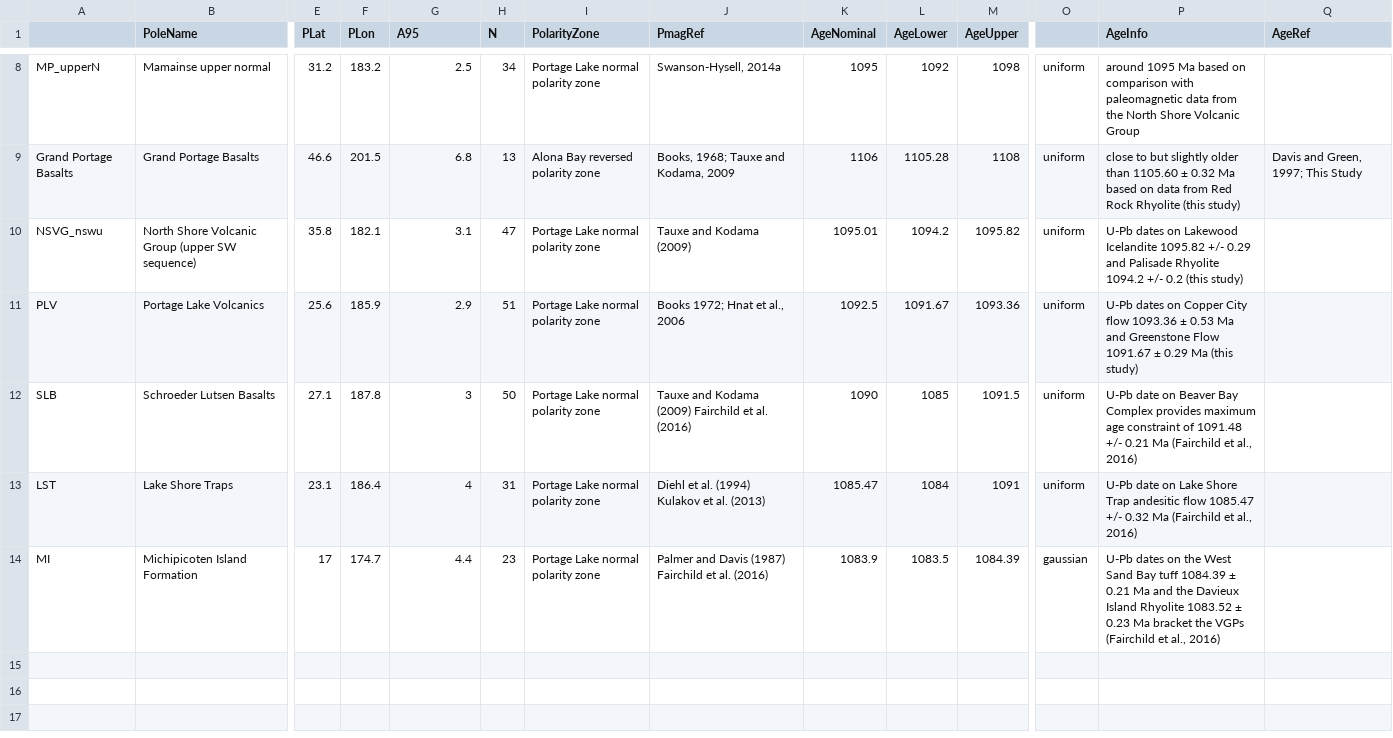
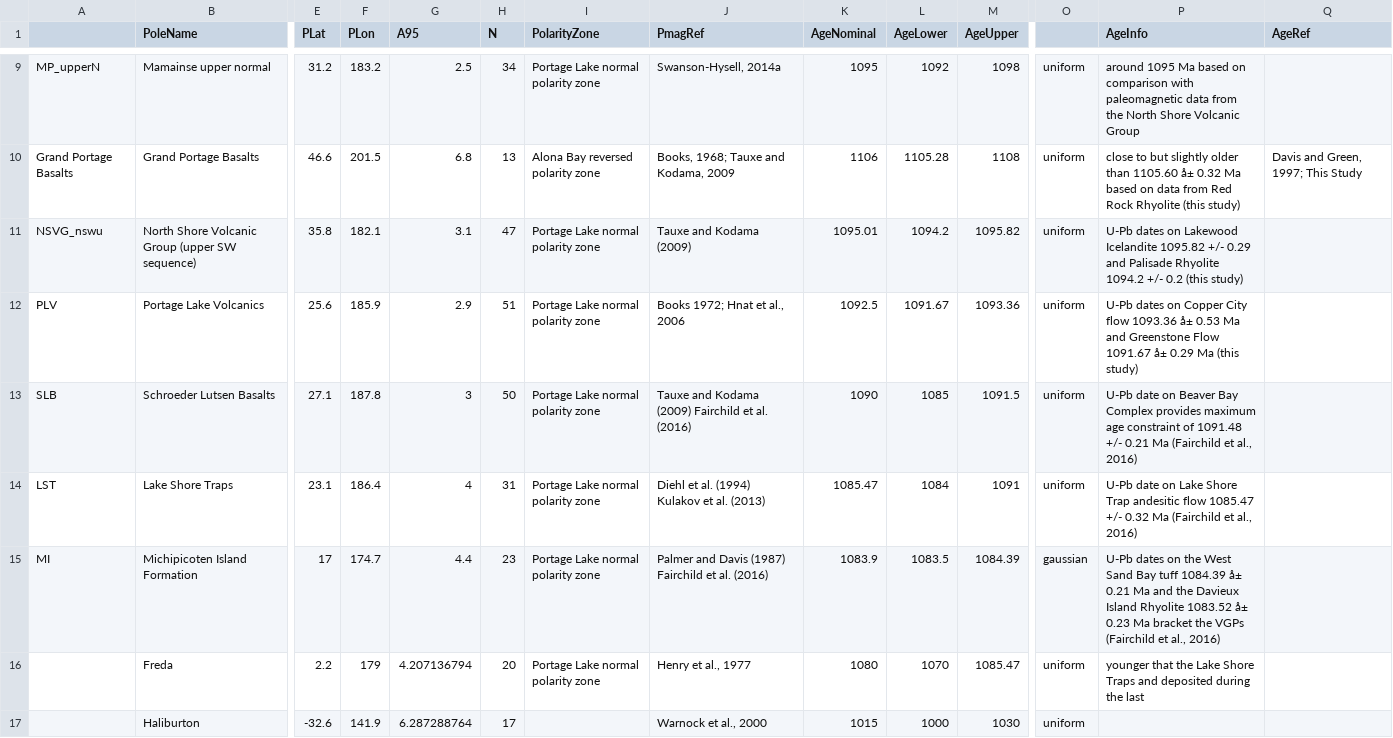
Before and after one commit to Swanson-Hysell-Group/bayesian_plate_reconstruction, a CSV file: figures/keweenawan/pole_means.csv, drawn as a sheet; only a part is shown, gaps mark what is left out; addresses are those after the commit; rows hold the shown columns only; the diff covers the shown part only; the diff names each change by its address in the sheet, - before the commit and + after, or states it on an @@ line.

Commit message:
Update kewee poles.

```diff
--- a/figures/keweenawan/pole_means.csv
+++ b/figures/keweenawan/pole_means.csv
-P10 (AgeInfo): …than 1105.60 ± 0.32 Ma…
+P10 (AgeInfo): …than 1105.60 å± 0.32 Ma…
-P12 (AgeInfo): …flow 1093.36 ± 0.53 Ma and Greenstone Flow 1091.67 ± 0.29 Ma…
+P12 (AgeInfo): …flow 1093.36 å± 0.53 Ma and Greenstone Flow 1091.67 å± 0.29 Ma…
-P15 (AgeInfo): …tuff 1084.39 ± 0.21 Ma and the Davieux Island Rhyolite 1083.52 ± 0.23 Ma…
+P15 (AgeInfo): …tuff 1084.39 å± 0.21 Ma and the Davieux Island Rhyolite 1083.52 å± 0.23 Ma…
+row 16:  | Freda | 2.2 | 179 | 4.207136794 | 20 | Portage Lake normal polarity zone | Henry et al., 1977 | 1080 | 1070 | 1085.47 | uniform | younger that the Lake Shore Traps and deposited during the last
+row 17:  | Haliburton | -32.6 | 141.9 | 6.287288764 | 17 |  | Warnock et al., 2000 | 1015 | 1000 | 1030 | uniform
```
Also changed, not shown: 1 added row and 2 edited cells elsewhere in this file, 1 other file.
